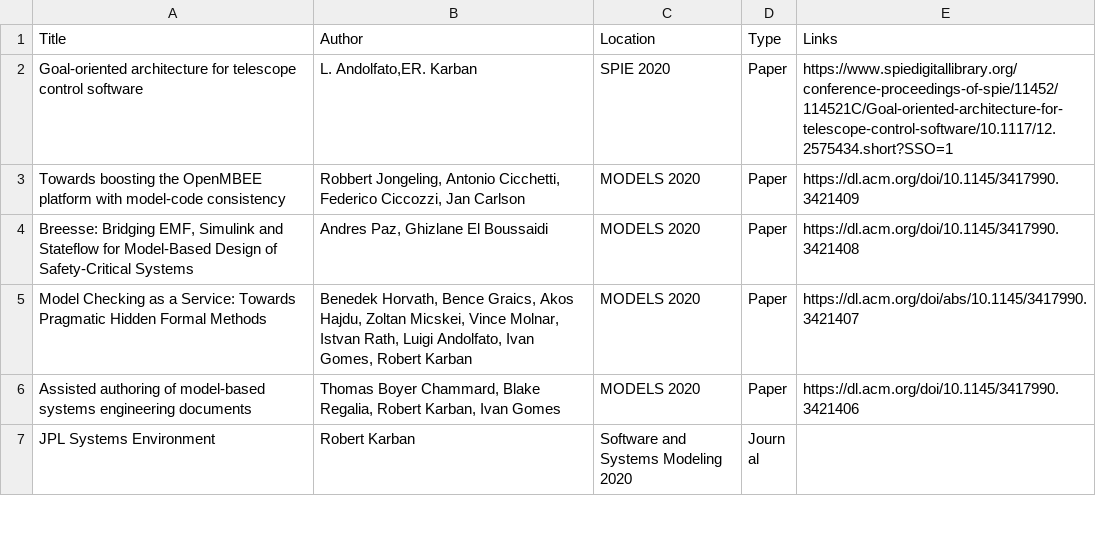
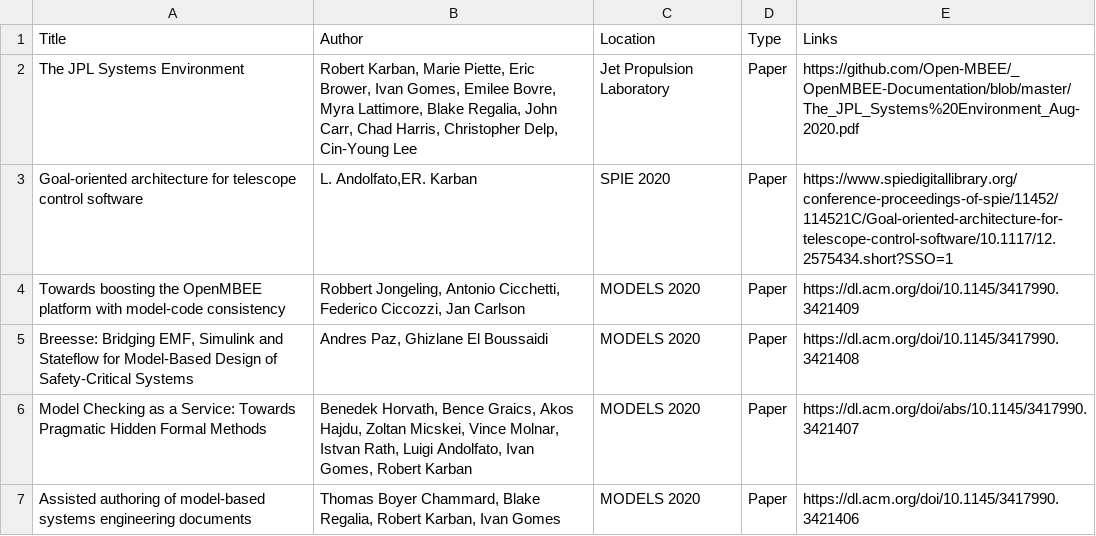
Before and after one commit to Open-MBEE/open-mbee.github.io, a CSV file: _data/publications.csv, drawn as a sheet; only a part is shown; the shorter side is filled out with more unchanged rows.

Commit message:
Update publications.csv

```diff
--- a/_data/publications.csv
+++ b/_data/publications.csv
@@ -1,2 +1,3 @@
 Title,Author,Location,Type,Links
+The JPL Systems Environment, "Robert Karban, Marie Piette, Eric Brower, Ivan Gomes, Emilee Bovre, Myra Lattimore, Blake Regalia, John Carr, Chad Harris, Christopher Delp, Cin-Young Lee",Jet Propulsion Laboratory,Paper,https://github.com/Open-MBEE/_OpenMBEE-Documentation/blob/master/The_JPL_Systems%20Environment_Aug-2020.pdf
 Goal-oriented architecture for telescope control software,"L. Andolfato,ER. Karban",SPIE 2020,Paper,https://www.spiedigitallibrary.org/conference-proceedings-of-spie/11452/114521C/Goal-oriented-architecture-for-telescope-control-software/10.1117/12.2575434.short?SSO=1
```
